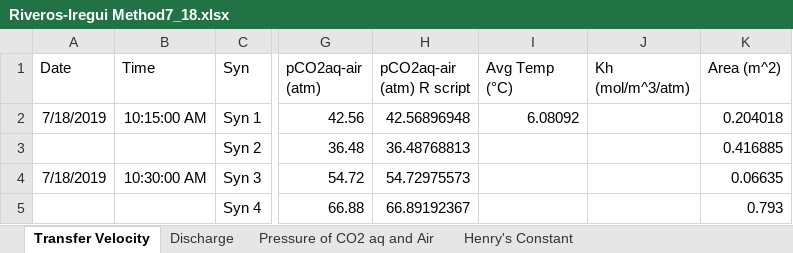
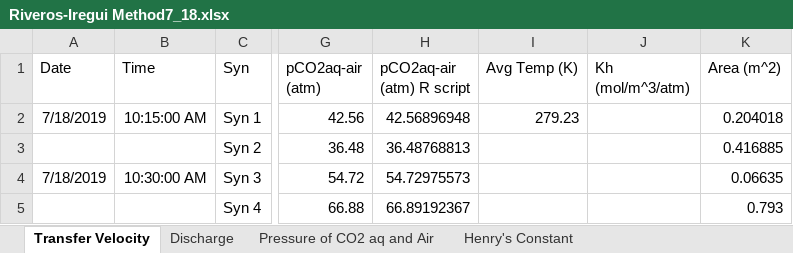
Before and after one commit to ARMurray/Ecuador, an Excel workbook: Outputs/Gas Transfer Velocity/Riveros-Iregui Method7_18.xlsx, sheet Transfer Velocity, drawn as a sheet; only a part is shown, gaps mark what is left out; values as stored, in another font and other column widths than the file's, no borders; the diff names each change by its address in the sheet, - before the commit and + after, or states it on an @@ line.

```diff
--- a/Outputs/Gas Transfer Velocity/Riveros-Iregui Method7_18.xlsx (sheet Transfer Velocity)
+++ b/Outputs/Gas Transfer Velocity/Riveros-Iregui Method7_18.xlsx (sheet Transfer Velocity)
-I1: Avg Temp (°C)
+I1: Avg Temp (K)
-I2 (Avg Temp (K)): 6.08092
+I2 (Avg Temp (K)): 279.23
```
Also changed, not shown: sheet Henry's Constant, formulas that keep their value, Outputs/Discharge/Rating Curve Plots.xlsx, Outputs/Gas Transfer Velocity/Raymond Paper Method7_18.xlsx, 18 other files.
